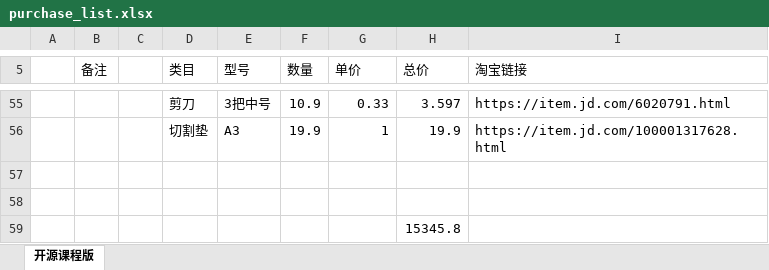
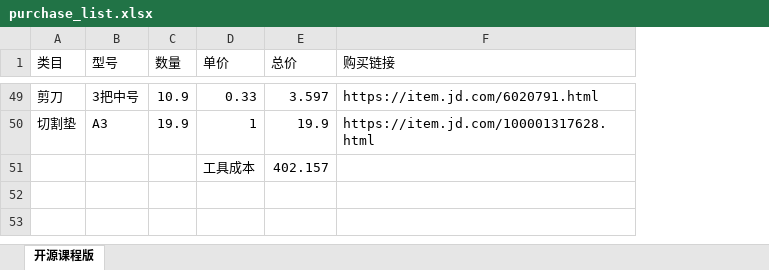
Before and after one commit to hsc13576717115/fly-ego, an Excel workbook: files/purchase_list.xlsx, sheet 开源课程版, drawn as a sheet; only a part is shown, gaps mark what is left out; values as stored, in another font and other column widths than the file's, no cell formats; removed rows and columns are numbered as before the commit, all else as after; the diff covers the shown part only; the diff names each change by its address in the sheet, - before the commit and + after, or states it on an @@ line.

```diff
--- a/files/purchase_list.xlsx (sheet 开源课程版)
+++ b/files/purchase_list.xlsx (sheet 开源课程版)
-column A, empty
-column B (备注), empty
-column C, empty
-F1: 淘宝链接
+F1: 购买链接
-row 51: (empty)
+row 51:  |  |  | 工具成本 | 402.157
-row 58: (empty)
-row 59:  |  |  |  |  |  |  | 15345.8
```
Also changed, not shown: 21 added rows, 27 removed rows, 1 moved row and 36 edited cells elsewhere in this sheet, cell formats, formulas that keep their value, 2 other files.
